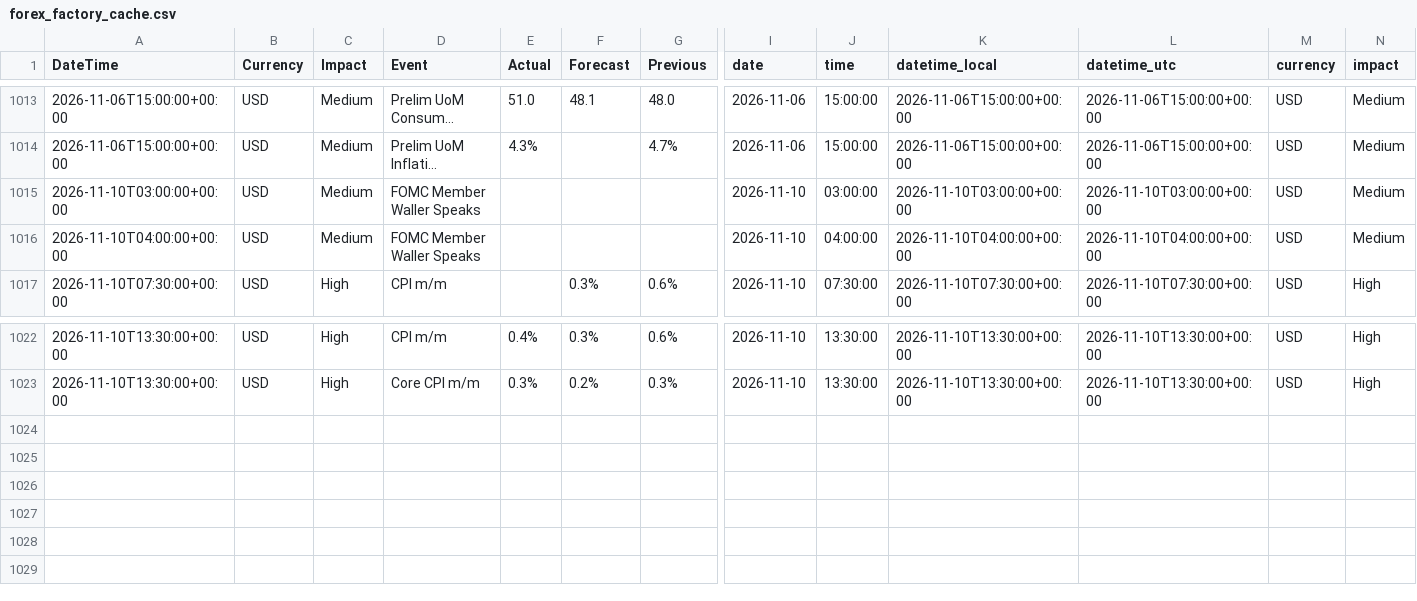
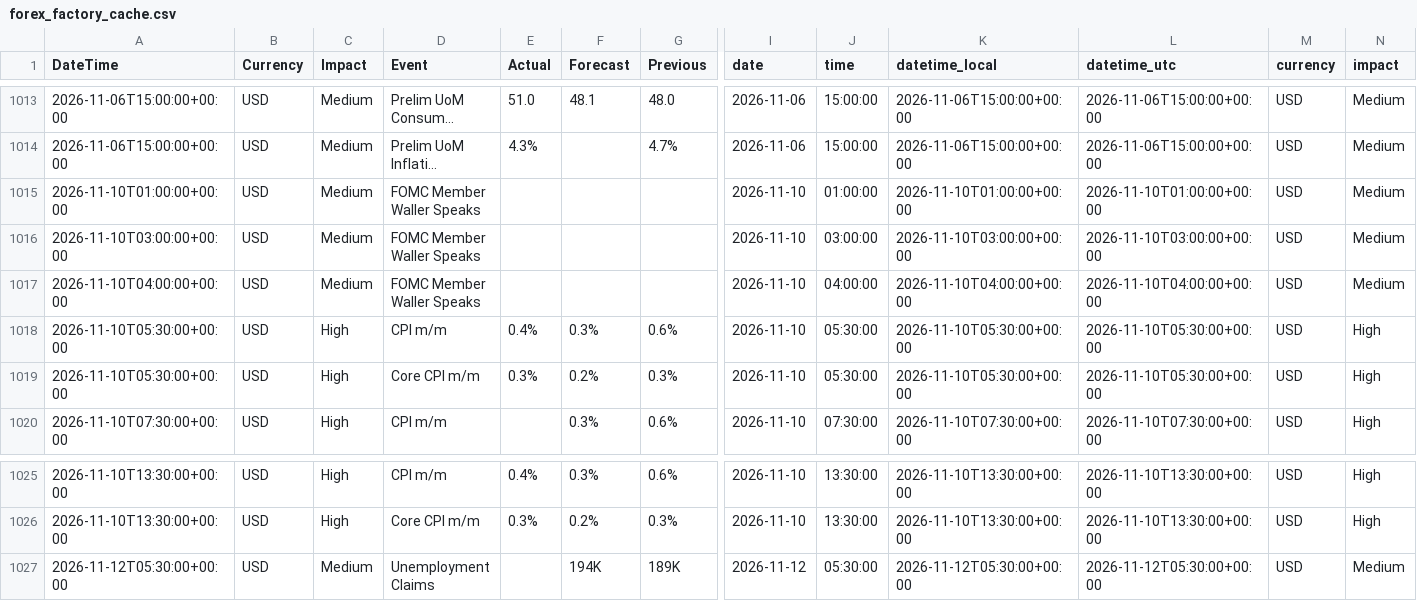
Before and after one commit to AbhiHacler/macrodata, a CSV file: forex_factory_cache.csv, drawn as a sheet; only a part is shown, gaps mark what is left out; long unchanged cells end in …; rows hold the shown columns only; the diff names each change by its address in the sheet, - before the commit and + after, or states it on an @@ line.

```diff
--- a/forex_factory_cache.csv
+++ b/forex_factory_cache.csv
+row 1015: 2026-11-10T01:00:00+00:00 | USD | Medium | FOMC Member Waller Speaks |  |  |  | 2026-11-10 | 01:00:00 | 2026-11-10T01:00:00+00:00 | 2026-11-10T01:00:00+00:00 | USD | Medium
+row 1018: 2026-11-10T05:30:00+00:00 | USD | High | CPI m/m | 0.4% | 0.3% | 0.6% | 2026-11-10 | 05:30:00 | 2026-11-10T05:30:00+00:00 | 2026-11-10T05:30:00+00:00 | USD | High
+row 1019: 2026-11-10T05:30:00+00:00 | USD | High | Core CPI m/m | 0.3% | 0.2% | 0.3% | 2026-11-10 | 05:30:00 | 2026-11-10T05:30:00+00:00 | 2026-11-10T05:30:00+00:00 | USD | High
+row 1027: 2026-11-12T05:30:00+00:00 | USD | Medium | Unemployment Claims |  | 194K | 189K | 2026-11-12 | 05:30:00 | 2026-11-12T05:30:00+00:00 | 2026-11-12T05:30:00+00:00 | USD | Medium
```
